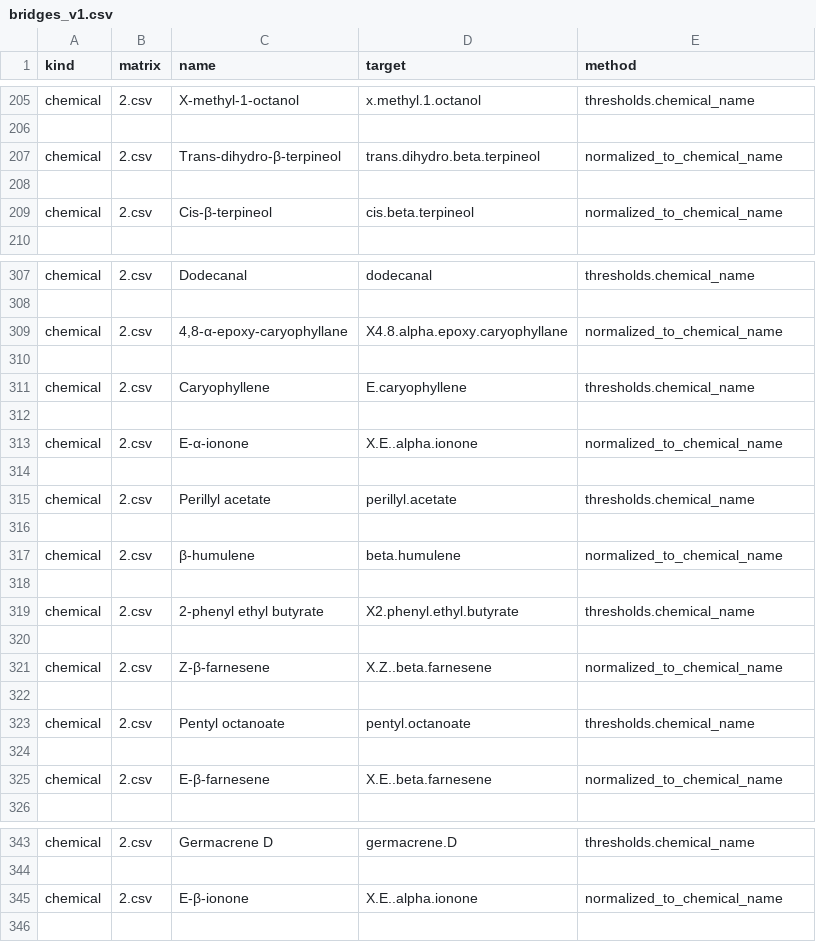
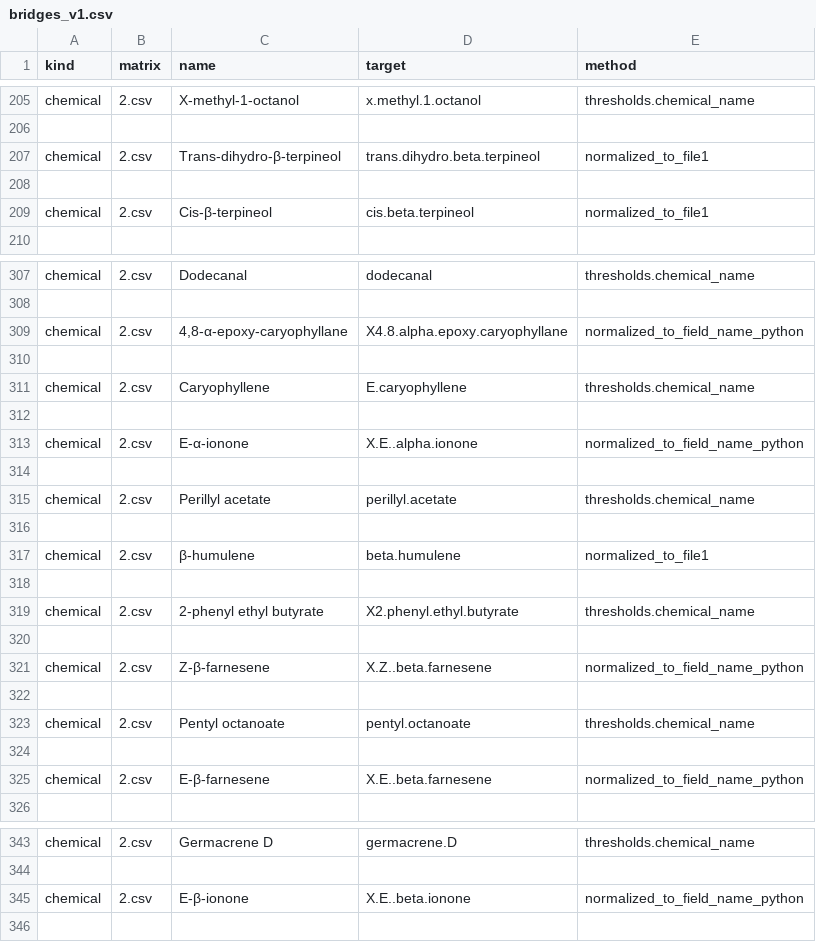
Before and after one commit to Malodys/matho-rtri-mind-2026, a CSV file: data/interim/bridges_v1.csv, drawn as a sheet; only a part is shown, gaps mark what is left out; the diff covers the shown part only.

Commit message:
test(data): 数据层契约回归测试 + 希腊字母归一化修正
- tests/test_data_contract.py / test_scale_audit.py / test_corr_type.py 共 20 项，全绿
- 修正希腊字母塌缩缺陷：E-α-ionone 与 E-β-ionone 曾被归一化成同一键 eionone，
  改为先音译希腊字母再剥除非字母数字，并加唯一性护栏丢弃歧义键
- 锁定三张相关矩阵为 Spearman 的回归保护（max|Δ|<1e-8）

```diff
--- a/data/interim/bridges_v1.csv
+++ b/data/interim/bridges_v1.csv
@@ -206,5 +206,5 @@ chemical,2.csv,X-methyl-1-octanol,x.methyl.1.octanol,thresholds.chemical_name
 
-chemical,2.csv,Trans-dihydro-β-terpineol,trans.dihydro.beta.terpineol,normalized_to_chemical_name
+chemical,2.csv,Trans-dihydro-β-terpineol,trans.dihydro.beta.terpineol,normalized_to_file1
 
-chemical,2.csv,Cis-β-terpineol,cis.beta.terpineol,normalized_to_chemical_name
+chemical,2.csv,Cis-β-terpineol,cis.beta.terpineol,normalized_to_file1
 
@@ -308,3 +308,3 @@ chemical,2.csv,Dodecanal,dodecanal,thresholds.chemical_name
 
-chemical,2.csv,"4,8-α-epoxy-caryophyllane",X4.8.alpha.epoxy.caryophyllane,normalized_to_chemical_name
+chemical,2.csv,"4,8-α-epoxy-caryophyllane",X4.8.alpha.epoxy.caryophyllane,normalized_to_field_name_python
 
@@ -312,3 +312,3 @@ chemical,2.csv,Caryophyllene,E.caryophyllene,thresholds.chemical_name
 
-chemical,2.csv,E-α-ionone,X.E..alpha.ionone,normalized_to_chemical_name
+chemical,2.csv,E-α-ionone,X.E..alpha.ionone,normalized_to_field_name_python
 
@@ -316,3 +316,3 @@ chemical,2.csv,Perillyl acetate,perillyl.acetate,thresholds.chemical_name
 
-chemical,2.csv,β-humulene,beta.humulene,normalized_to_chemical_name
+chemical,2.csv,β-humulene,beta.humulene,normalized_to_file1
 
@@ -320,3 +320,3 @@ chemical,2.csv,2-phenyl ethyl butyrate,X2.phenyl.ethyl.butyrate,thresholds.chemi
 
-chemical,2.csv,Z-β-farnesene,X.Z..beta.farnesene,normalized_to_chemical_name
+chemical,2.csv,Z-β-farnesene,X.Z..beta.farnesene,normalized_to_field_name_python
 
@@ -324,3 +324,3 @@ chemical,2.csv,Pentyl octanoate,pentyl.octanoate,thresholds.chemical_name
 
-chemical,2.csv,E-β-farnesene,X.E..beta.farnesene,normalized_to_chemical_name
+chemical,2.csv,E-β-farnesene,X.E..beta.farnesene,normalized_to_field_name_python
 
@@ -344,3 +344,3 @@ chemical,2.csv,Germacrene D,germacrene.D,thresholds.chemical_name
 
-chemical,2.csv,E-β-ionone,X.E..alpha.ionone,normalized_to_chemical_name
+chemical,2.csv,E-β-ionone,X.E..beta.ionone,normalized_to_field_name_python
 
```
Also changed, not shown: 11 edited cells elsewhere in this file, 4 other files.
